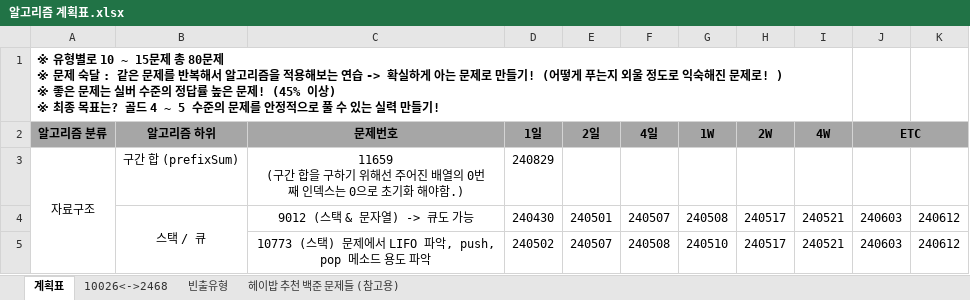
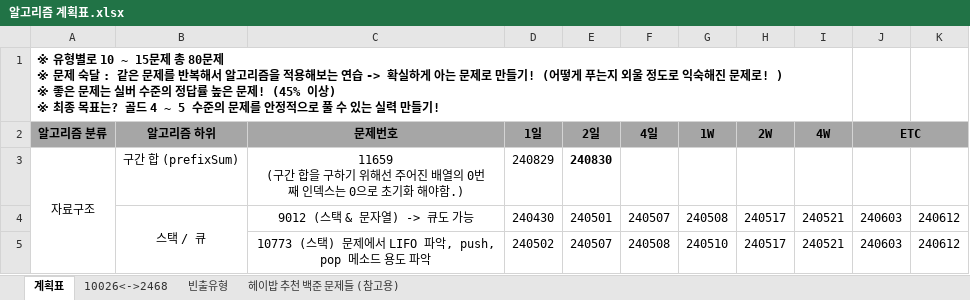
Before and after one commit to developerKTU/AlgorithmStudy, an Excel workbook: 알고리즘 계획표.xlsx, sheet 계획표, drawn as a sheet; only a part is shown; values as stored, in another font and other column widths than the file's, no borders; the diff names each change by its address in the sheet, - before the commit and + after, or states it on an @@ line.

Commit message:
Algorithm Study - 알고리즘 일정표 업데이트

```diff
--- a/알고리즘 계획표.xlsx (sheet 계획표)
+++ b/알고리즘 계획표.xlsx (sheet 계획표)
-E3 (2일): (empty)
+E3 (2일): 240830
```
